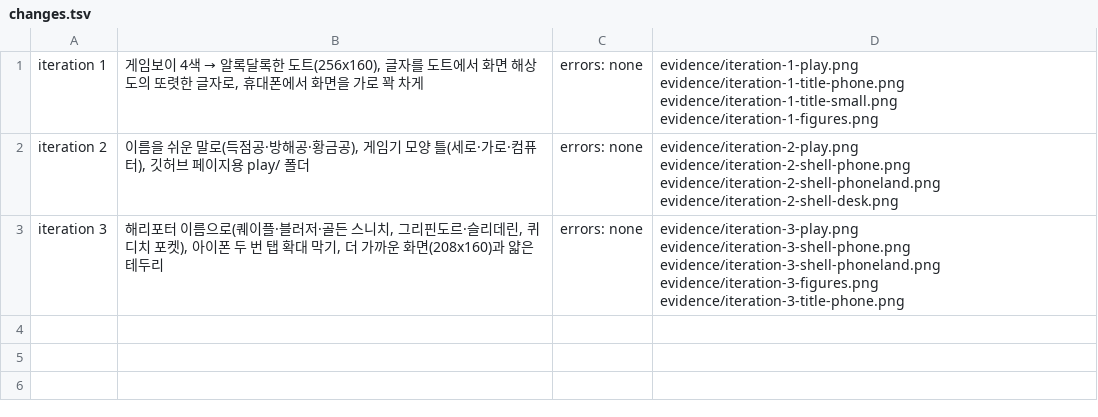
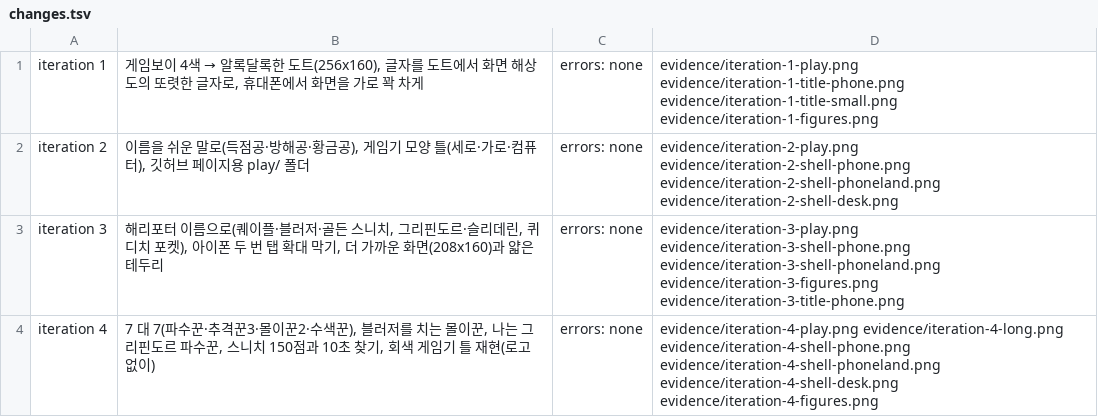
Before and after one commit to ignuznim/Quidditch, a TSV file: prototypes/skyhoop-pocket/evidence/changes.tsv, drawn as a sheet.

```diff
--- a/prototypes/skyhoop-pocket/evidence/changes.tsv
+++ b/prototypes/skyhoop-pocket/evidence/changes.tsv
@@ -3 +3,2 @@ iteration 2	이름을 쉬운 말로(득점공·방해공·황금공), 게임기
 iteration 3	해리포터 이름으로(퀘이플·블러저·골든 스니치, 그리핀도르·슬리데린, 퀴디치 포켓), 아이폰 두 번 탭 확대 막기, 더 가까운 화면(208x160)과 얇은 테두리	errors: none	evidence/iteration-3-play.png evidence/iteration-3-shell-phone.png evidence/iteration-3-shell-phoneland.png evidence/iteration-3-figures.png evidence/iteration-3-title-phone.png
+iteration 4	7 대 7(파수꾼·추격꾼3·몰이꾼2·수색꾼), 블러저를 치는 몰이꾼, 나는 그리핀도르 파수꾼, 스니치 150점과 10초 찾기, 회색 게임기 틀 재현(로고 없이)	errors: none	evidence/iteration-4-play.png evidence/iteration-4-long.png evidence/iteration-4-shell-phone.png evidence/iteration-4-shell-phoneland.png evidence/iteration-4-shell-desk.png evidence/iteration-4-figures.png
```
Also changed, not shown: 12 other files.
